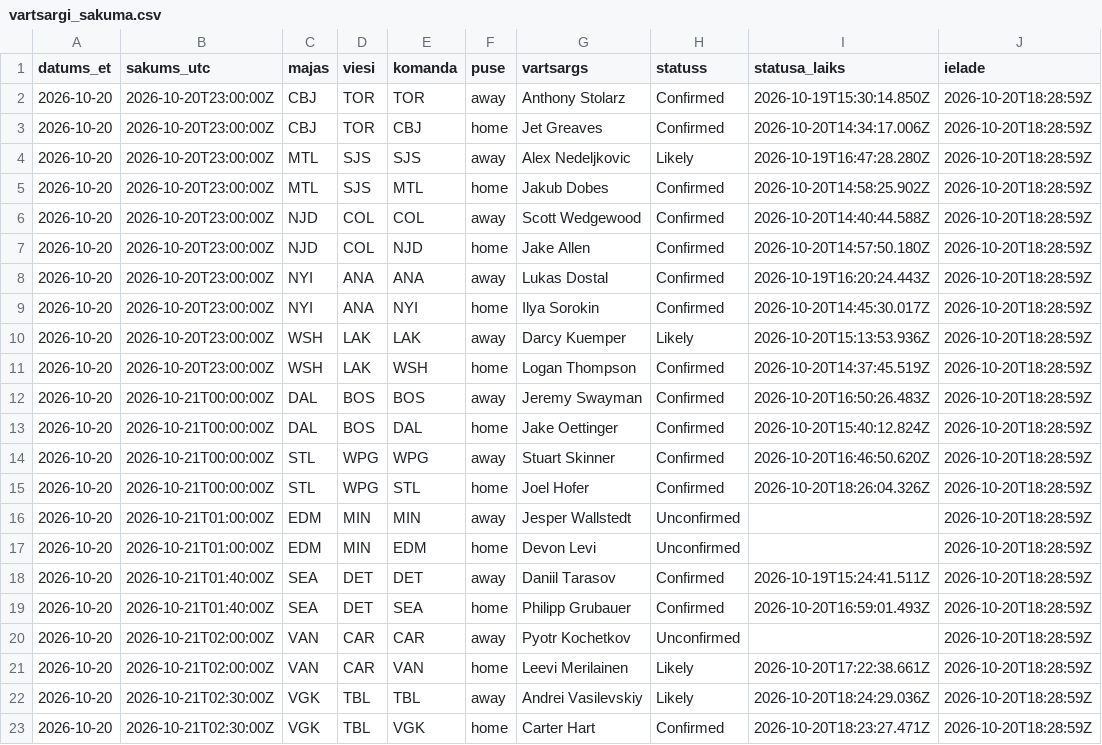
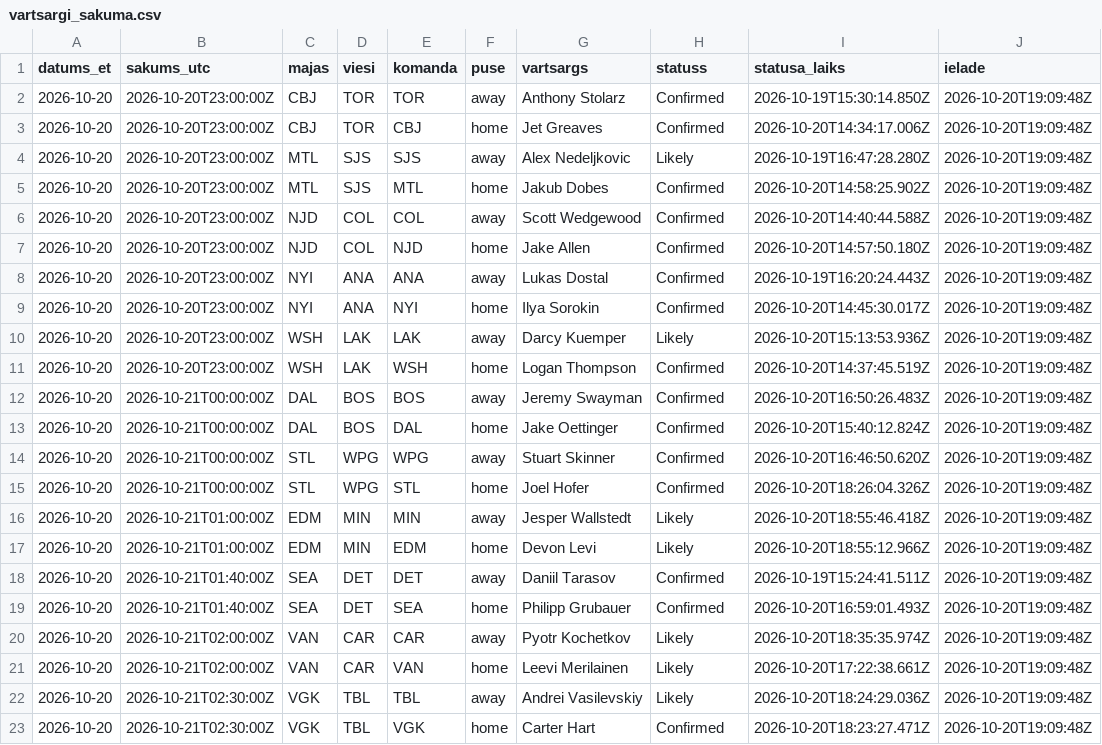
Before and after one commit to barakarmy/nhl-stats, a CSV file: sezonas/vartsargi_sakuma.csv, drawn as a sheet.

```diff
--- a/sezonas/vartsargi_sakuma.csv
+++ b/sezonas/vartsargi_sakuma.csv
@@ -1,23 +1,23 @@
 datums_et,sakums_utc,majas,viesi,komanda,puse,vartsargs,statuss,statusa_laiks,ielade
-2026-10-20,2026-10-20T23:00:00Z,CBJ,TOR,TOR,away,Anthony Stolarz,Confirmed,2026-10-19T15:30:14.850Z,2026-10-20T18:28:59Z
-2026-10-20,2026-10-20T23:00:00Z,CBJ,TOR,CBJ,home,Jet Greaves,Confirmed,2026-10-20T14:34:17.006Z,2026-10-20T18:28:59Z
-2026-10-20,2026-10-20T23:00:00Z,MTL,SJS,SJS,away,Alex Nedeljkovic,Likely,2026-10-19T16:47:28.280Z,2026-10-20T18:28:59Z
-2026-10-20,2026-10-20T23:00:00Z,MTL,SJS,MTL,home,Jakub Dobes,Confirmed,2026-10-20T14:58:25.902Z,2026-10-20T18:28:59Z
-2026-10-20,2026-10-20T23:00:00Z,NJD,COL,COL,away,Scott Wedgewood,Confirmed,2026-10-20T14:40:44.588Z,2026-10-20T18:28:59Z
-2026-10-20,2026-10-20T23:00:00Z,NJD,COL,NJD,home,Jake Allen,Confirmed,2026-10-20T14:57:50.180Z,2026-10-20T18:28:59Z
-2026-10-20,2026-10-20T23:00:00Z,NYI,ANA,ANA,away,Lukas Dostal,Confirmed,2026-10-19T16:20:24.443Z,2026-10-20T18:28:59Z
-2026-10-20,2026-10-20T23:00:00Z,NYI,ANA,NYI,home,Ilya Sorokin,Confirmed,2026-10-20T14:45:30.017Z,2026-10-20T18:28:59Z
-2026-10-20,2026-10-20T23:00:00Z,WSH,LAK,LAK,away,Darcy Kuemper,Likely,2026-10-20T15:13:53.936Z,2026-10-20T18:28:59Z
-2026-10-20,2026-10-20T23:00:00Z,WSH,LAK,WSH,home,Logan Thompson,Confirmed,2026-10-20T14:37:45.519Z,2026-10-20T18:28:59Z
-2026-10-20,2026-10-21T00:00:00Z,DAL,BOS,BOS,away,Jeremy Swayman,Confirmed,2026-10-20T16:50:26.483Z,2026-10-20T18:28:59Z
-2026-10-20,2026-10-21T00:00:00Z,DAL,BOS,DAL,home,Jake Oettinger,Confirmed,2026-10-20T15:40:12.824Z,2026-10-20T18:28:59Z
-2026-10-20,2026-10-21T00:00:00Z,STL,WPG,WPG,away,Stuart Skinner,Confirmed,2026-10-20T16:46:50.620Z,2026-10-20T18:28:59Z
-2026-10-20,2026-10-21T00:00:00Z,STL,WPG,STL,home,Joel Hofer,Confirmed,2026-10-20T18:26:04.326Z,2026-10-20T18:28:59Z
-2026-10-20,2026-10-21T01:00:00Z,EDM,MIN,MIN,away,Jesper Wallstedt,Unconfirmed,,2026-10-20T18:28:59Z
-2026-10-20,2026-10-21T01:00:00Z,EDM,MIN,EDM,home,Devon Levi,Unconfirmed,,2026-10-20T18:28:59Z
-2026-10-20,2026-10-21T01:40:00Z,SEA,DET,DET,away,Daniil Tarasov,Confirmed,2026-10-19T15:24:41.511Z,2026-10-20T18:28:59Z
-2026-10-20,2026-10-21T01:40:00Z,SEA,DET,SEA,home,Philipp Grubauer,Confirmed,2026-10-20T16:59:01.493Z,2026-10-20T18:28:59Z
-2026-10-20,2026-10-21T02:00:00Z,VAN,CAR,CAR,away,Pyotr Kochetkov,Unconfirmed,,2026-10-20T18:28:59Z
-2026-10-20,2026-10-21T02:00:00Z,VAN,CAR,VAN,home,Leevi Merilainen,Likely,2026-10-20T17:22:38.661Z,2026-10-20T18:28:59Z
-2026-10-20,2026-10-21T02:30:00Z,VGK,TBL,TBL,away,Andrei Vasilevskiy,Likely,2026-10-20T18:24:29.036Z,2026-10-20T18:28:59Z
-2026-10-20,2026-10-21T02:30:00Z,VGK,TBL,VGK,home,Carter Hart,Confirmed,2026-10-20T18:23:27.471Z,2026-10-20T18:28:59Z
+2026-10-20,2026-10-20T23:00:00Z,CBJ,TOR,TOR,away,Anthony Stolarz,Confirmed,2026-10-19T15:30:14.850Z,2026-10-20T19:09:48Z
+2026-10-20,2026-10-20T23:00:00Z,CBJ,TOR,CBJ,home,Jet Greaves,Confirmed,2026-10-20T14:34:17.006Z,2026-10-20T19:09:48Z
+2026-10-20,2026-10-20T23:00:00Z,MTL,SJS,SJS,away,Alex Nedeljkovic,Likely,2026-10-19T16:47:28.280Z,2026-10-20T19:09:48Z
+2026-10-20,2026-10-20T23:00:00Z,MTL,SJS,MTL,home,Jakub Dobes,Confirmed,2026-10-20T14:58:25.902Z,2026-10-20T19:09:48Z
+2026-10-20,2026-10-20T23:00:00Z,NJD,COL,COL,away,Scott Wedgewood,Confirmed,2026-10-20T14:40:44.588Z,2026-10-20T19:09:48Z
+2026-10-20,2026-10-20T23:00:00Z,NJD,COL,NJD,home,Jake Allen,Confirmed,2026-10-20T14:57:50.180Z,2026-10-20T19:09:48Z
+2026-10-20,2026-10-20T23:00:00Z,NYI,ANA,ANA,away,Lukas Dostal,Confirmed,2026-10-19T16:20:24.443Z,2026-10-20T19:09:48Z
+2026-10-20,2026-10-20T23:00:00Z,NYI,ANA,NYI,home,Ilya Sorokin,Confirmed,2026-10-20T14:45:30.017Z,2026-10-20T19:09:48Z
+2026-10-20,2026-10-20T23:00:00Z,WSH,LAK,LAK,away,Darcy Kuemper,Likely,2026-10-20T15:13:53.936Z,2026-10-20T19:09:48Z
+2026-10-20,2026-10-20T23:00:00Z,WSH,LAK,WSH,home,Logan Thompson,Confirmed,2026-10-20T14:37:45.519Z,2026-10-20T19:09:48Z
+2026-10-20,2026-10-21T00:00:00Z,DAL,BOS,BOS,away,Jeremy Swayman,Confirmed,2026-10-20T16:50:26.483Z,2026-10-20T19:09:48Z
+2026-10-20,2026-10-21T00:00:00Z,DAL,BOS,DAL,home,Jake Oettinger,Confirmed,2026-10-20T15:40:12.824Z,2026-10-20T19:09:48Z
+2026-10-20,2026-10-21T00:00:00Z,STL,WPG,WPG,away,Stuart Skinner,Confirmed,2026-10-20T16:46:50.620Z,2026-10-20T19:09:48Z
+2026-10-20,2026-10-21T00:00:00Z,STL,WPG,STL,home,Joel Hofer,Confirmed,2026-10-20T18:26:04.326Z,2026-10-20T19:09:48Z
+2026-10-20,2026-10-21T01:00:00Z,EDM,MIN,MIN,away,Jesper Wallstedt,Likely,2026-10-20T18:55:46.418Z,2026-10-20T19:09:48Z
+2026-10-20,2026-10-21T01:00:00Z,EDM,MIN,EDM,home,Devon Levi,Likely,2026-10-20T18:55:12.966Z,2026-10-20T19:09:48Z
+2026-10-20,2026-10-21T01:40:00Z,SEA,DET,DET,away,Daniil Tarasov,Confirmed,2026-10-19T15:24:41.511Z,2026-10-20T19:09:48Z
+2026-10-20,2026-10-21T01:40:00Z,SEA,DET,SEA,home,Philipp Grubauer,Confirmed,2026-10-20T16:59:01.493Z,2026-10-20T19:09:48Z
+2026-10-20,2026-10-21T02:00:00Z,VAN,CAR,CAR,away,Pyotr Kochetkov,Likely,2026-10-20T18:35:35.974Z,2026-10-20T19:09:48Z
+2026-10-20,2026-10-21T02:00:00Z,VAN,CAR,VAN,home,Leevi Merilainen,Likely,2026-10-20T17:22:38.661Z,2026-10-20T19:09:48Z
+2026-10-20,2026-10-21T02:30:00Z,VGK,TBL,TBL,away,Andrei Vasilevskiy,Likely,2026-10-20T18:24:29.036Z,2026-10-20T19:09:48Z
+2026-10-20,2026-10-21T02:30:00Z,VGK,TBL,VGK,home,Carter Hart,Confirmed,2026-10-20T18:23:27.471Z,2026-10-20T19:09:48Z
```
Also changed, not shown: sezonas/koeficienti_arhivs.csv, sezonas/picks_arhivs.csv, 3 other files.
